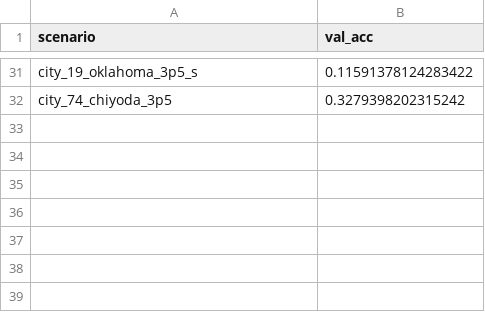
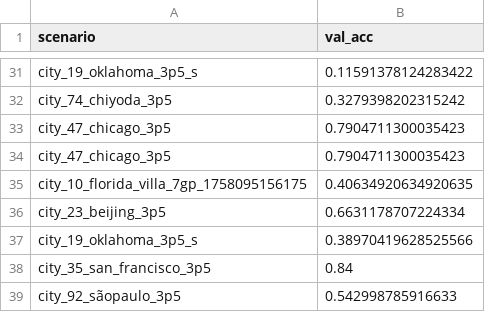
Before and after one commit to gblessed/PathFormer, a CSV file: zeero_beam_prediction_finetuning.csv, drawn as a sheet; only a part is shown, gaps mark what is left out; the diff names each change by its address in the sheet, - before the commit and + after, or states it on an @@ line.

```diff
--- a/zeero_beam_prediction_finetuning.csv
+++ b/zeero_beam_prediction_finetuning.csv
+row 33: city_47_chicago_3p5 | 0.7904711300035423
+row 34: city_47_chicago_3p5 | 0.7904711300035423
+row 35: city_10_florida_villa_7gp_1758095156175 | 0.40634920634920635
+row 36: city_23_beijing_3p5 | 0.6631178707224334
+row 37: city_19_oklahoma_3p5_s | 0.38970419628525566
+row 38: city_35_san_francisco_3p5 | 0.84
+row 39: city_92_sãopaulo_3p5 | 0.542998785916633
```
Also changed, not shown: playground_final_scenario_results.csv, 36 other files.
